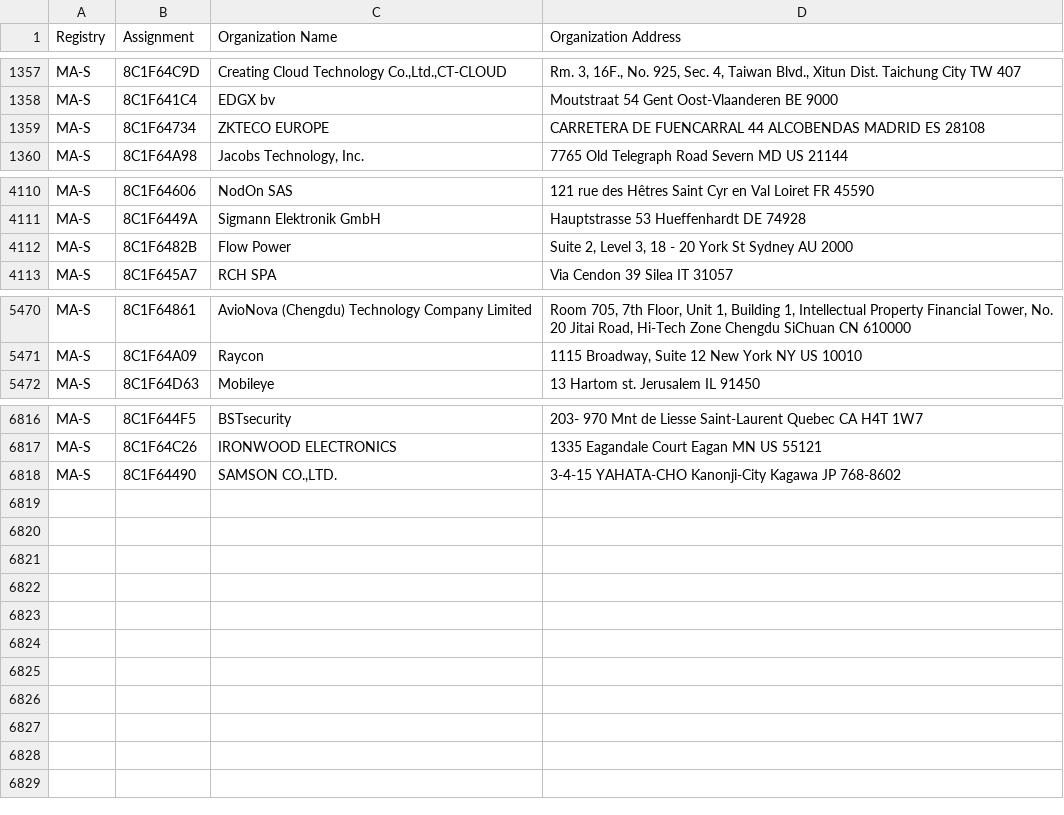
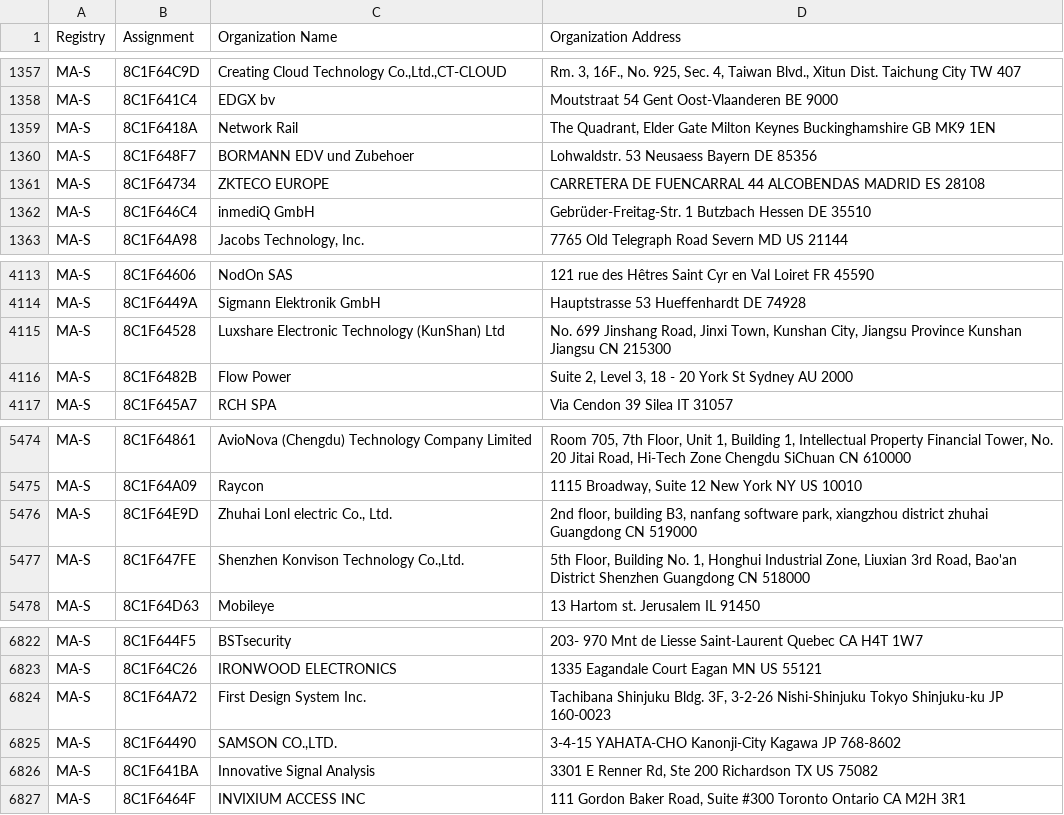
Before and after one commit to ConnectionMaster/upstream-sources, a CSV file: ieee/MA/MA-S.csv, drawn as a sheet; only a part is shown, gaps mark what is left out; the diff names each change by its address in the sheet, - before the commit and + after, or states it on an @@ line.

```diff
--- a/ieee/MA/MA-S.csv
+++ b/ieee/MA/MA-S.csv
+row 1359: MA-S | 8C1F6418A | Network Rail | The Quadrant, Elder Gate Milton Keynes Buckinghamshire GB MK9 1EN
+row 1360: MA-S | 8C1F648F7 | BORMANN EDV und Zubehoer | Lohwaldstr. 53 Neusaess Bayern DE 85356
+row 1362: MA-S | 8C1F646C4 | inmediQ GmbH | Gebrüder-Freitag-Str. 1 Butzbach Hessen DE 35510
+row 4115: MA-S | 8C1F64528 | Luxshare Electronic Technology (KunShan) Ltd | No. 699 Jinshang Road, Jinxi Town, Kunshan City, Jiangsu Province Kunshan Jiangsu CN 215300
+row 5476: MA-S | 8C1F64E9D | Zhuhai Lonl electric Co., Ltd. | 2nd floor, building B3, nanfang software park, xiangzhou district zhuhai Guangdong CN 519000
+row 5477: MA-S | 8C1F647FE | Shenzhen Konvison Technology Co.,Ltd. | 5th Floor, Building No. 1, Honghui Industrial Zone, Liuxian 3rd Road, Bao'an District Shenzhen Guangdong CN 518000
+row 6824: MA-S | 8C1F64A72 | First Design System Inc. | Tachibana Shinjuku Bldg. 3F, 3-2-26 Nishi-Shinjuku Tokyo Shinjuku-ku JP 160-0023
+row 6826: MA-S | 8C1F641BA | Innovative Signal Analysis | 3301 E Renner Rd, Ste 200 Richardson TX US 75082
+row 6827: MA-S | 8C1F6464F | INVIXIUM ACCESS INC | 111 Gordon Baker Road, Suite #300 Toronto Ontario CA M2H 3R1
```
Also changed, not shown: ieee/MA/MA-M.csv, 5 other files.
